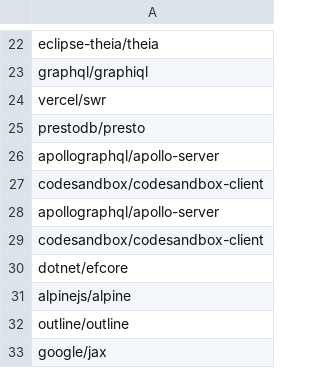
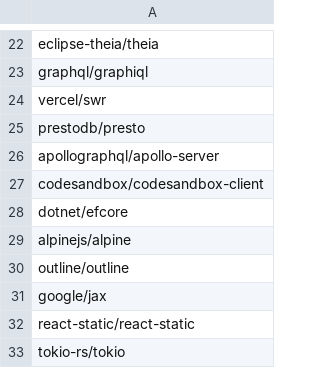
Before and after one commit to sbaltes/github-retriever, a CSV file: input/repos_filtered.csv, drawn as a sheet; only a part is shown, gaps mark what is left out; the shorter side is filled out with more unchanged rows; the diff names each change by its address in the sheet, - before the commit and + after, or states it on an @@ line.

```diff
--- a/input/repos_filtered.csv
+++ b/input/repos_filtered.csv
-row 28: apollographql/apollo-server
-row 29: codesandbox/codesandbox-client
```
Also changed, not shown: output/repos.csv, 1 other file.
